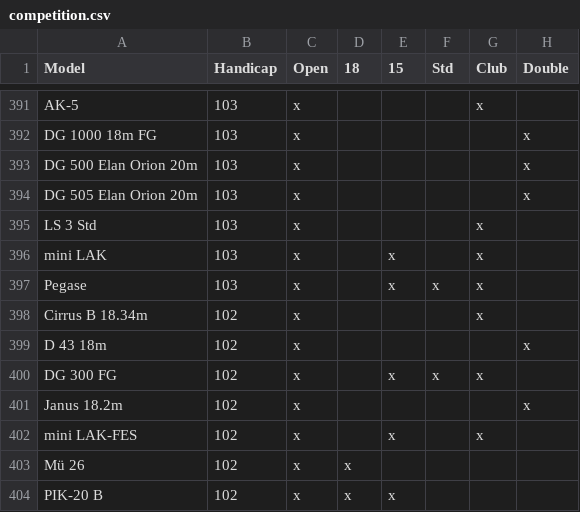
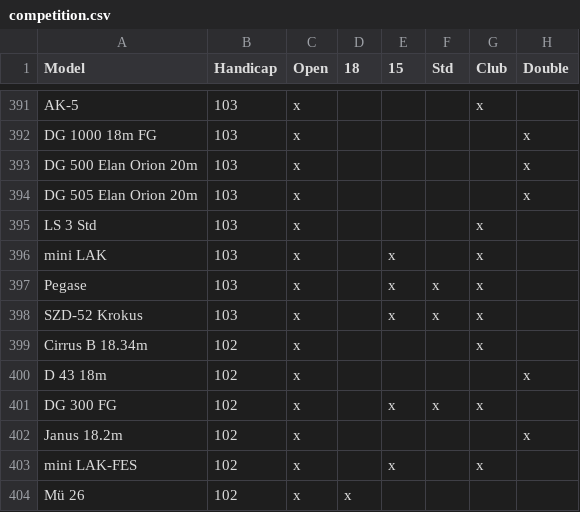
Before and after one commit to Turbo87/daec-handicap-lists, a CSV file: competition.csv, drawn as a sheet; only a part is shown, gaps mark what is left out; the shorter side is filled out with more unchanged rows; the diff names each change by its address in the sheet, - before the commit and + after, or states it on an @@ line.

Commit message:
Add SZD-52 Krokus to competition list

```diff
--- a/competition.csv
+++ b/competition.csv
+row 398: SZD-52 Krokus | 103 | x |  | x | x | x
```
Also changed, not shown: 1 other file.
